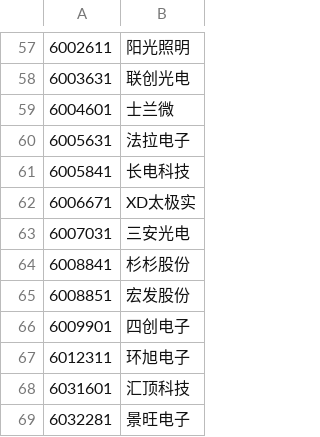
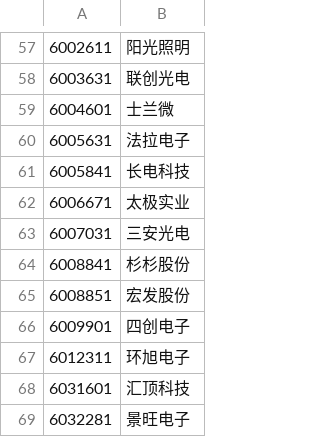
Before and after one commit to draapho/CapitalData, a CSV file: _para/blocks/BK04591.csv, drawn as a sheet; only a part is shown, gaps mark what is left out.

```diff
--- a/_para/blocks/BK04591.csv
+++ b/_para/blocks/BK04591.csv
@@ -61,3 +61,3 @@
 6005841,长电科技
-6006671,XD太极实
+6006671,太极实业
 6007031,三安光电
```
Also changed, not shown: _para/blocks/BK04331.csv, _para/blocks/BK04651.csv, 34 other files.
